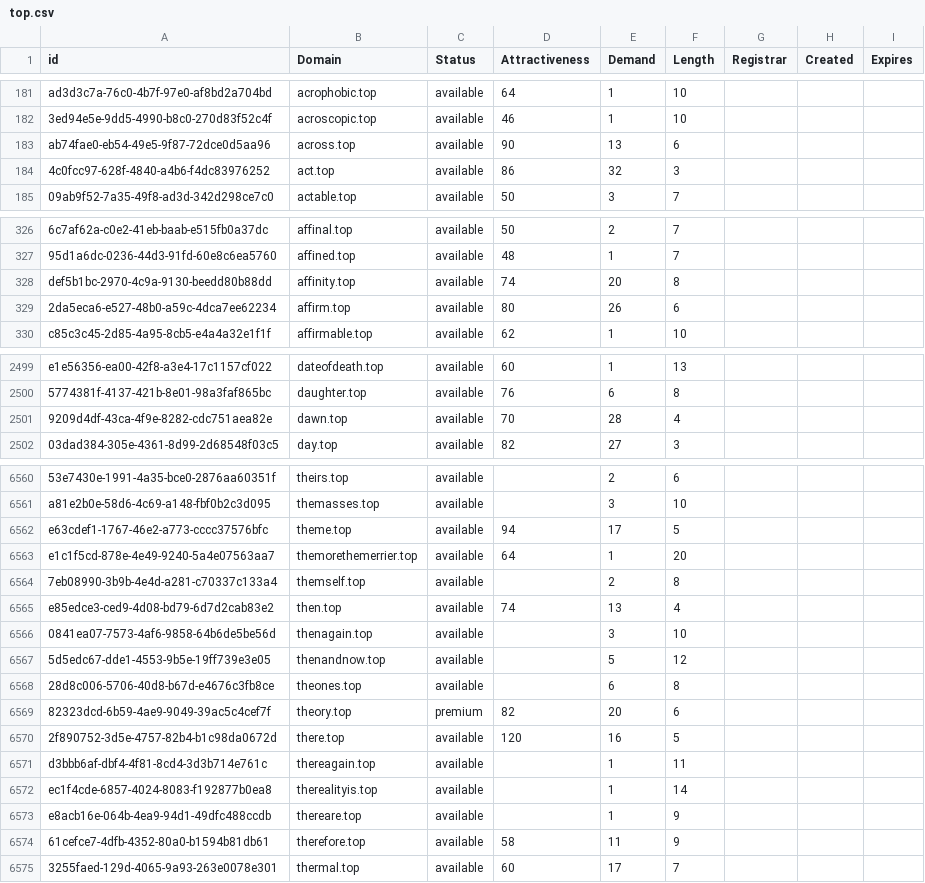
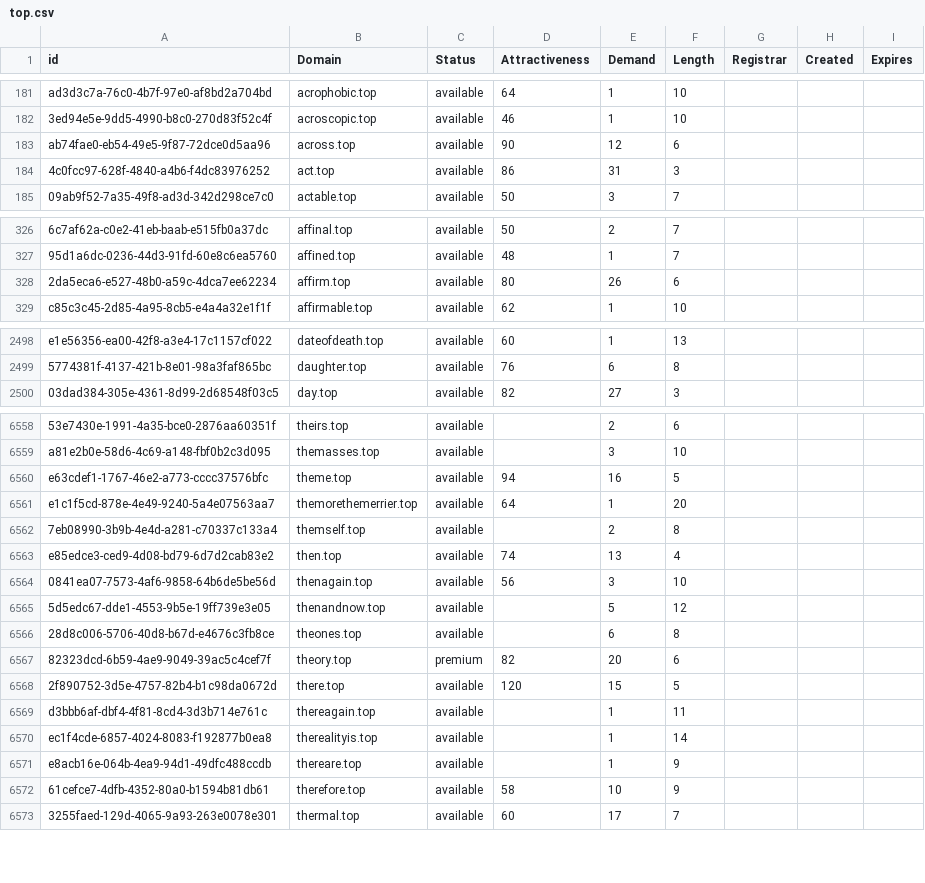
Before and after one commit to UniqueDomains/top-oneword-domains, a CSV file: top.csv, drawn as a sheet; only a part is shown, gaps mark what is left out; removed rows and columns are numbered as before the commit, all else as after; the diff covers the shown part only; the diff names each change by its address in the sheet, - before the commit and + after, or states it on an @@ line.

Commit message:
Domains update

```diff
--- a/top.csv
+++ b/top.csv
-E183 (Demand): 13
+E183 (Demand): 12
-E184 (Demand): 32
+E184 (Demand): 31
-row 328: def5b1bc-2970-4c9a-9130-beedd80b88dd | affinity.top | available | 74 | 20 | 8
-row 2501: 9209d4df-43ca-4f9e-8282-cdc751aea82e | dawn.top | available | 70 | 28 | 4
-E6560 (Demand): 17
+E6560 (Demand): 16
-D6564 (Attractiveness): (empty)
+D6564 (Attractiveness): 56
-E6568 (Demand): 16
+E6568 (Demand): 15
-E6572 (Demand): 11
+E6572 (Demand): 10
```
Also changed, not shown: 169 edited cells elsewhere in this file, 2 other files.
